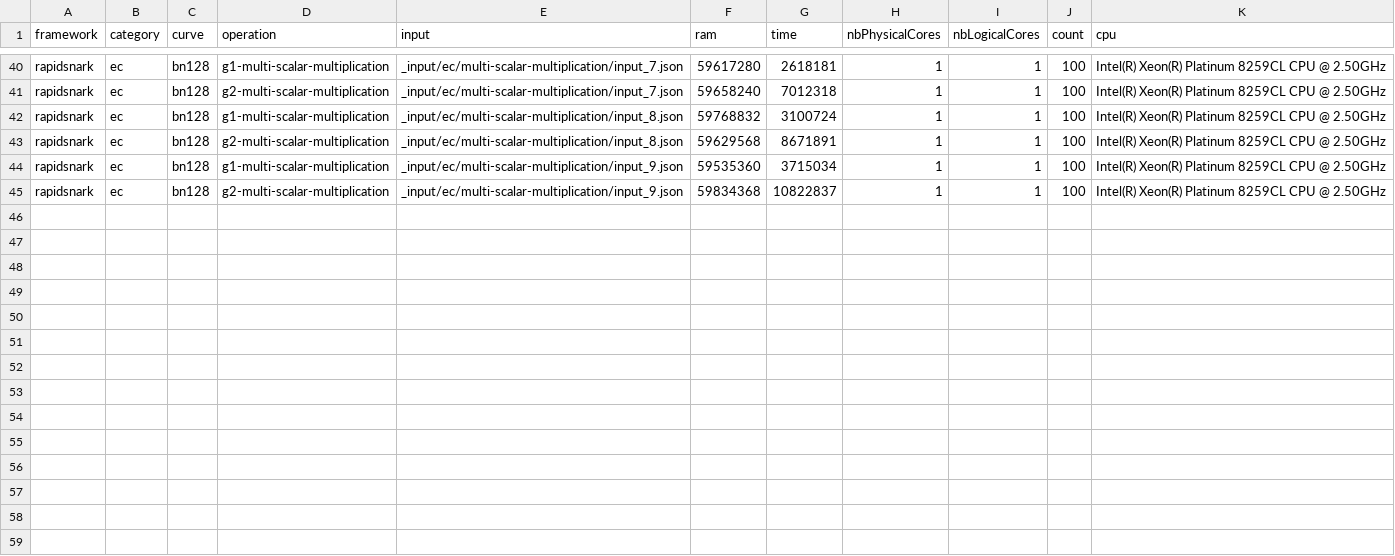
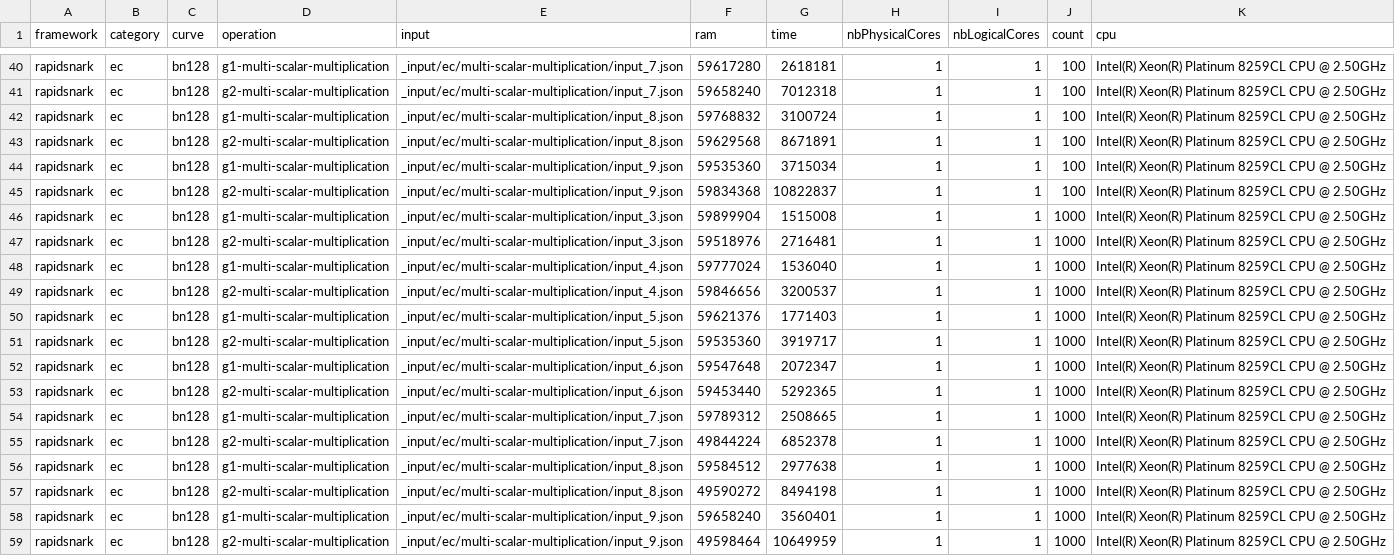
Before and after one commit to zkCollective/zk-Harness, a CSV file: benchmarks/rapidsnark/rapidsnark_ec.csv, drawn as a sheet; only a part is shown, gaps mark what is left out; the diff names each change by its address in the sheet, - before the commit and + after, or states it on an @@ line.

```diff
--- a/benchmarks/rapidsnark/rapidsnark_ec.csv
+++ b/benchmarks/rapidsnark/rapidsnark_ec.csv
+row 46: rapidsnark | ec | bn128 | g1-multi-scalar-multiplication | _input/ec/multi-scalar-multiplication/input_3.json | 59899904 | 1515008 | 1 | 1 | 1000 | Intel(R) Xeon(R) Platinum 8259CL CPU @ 2.50GHz
+row 47: rapidsnark | ec | bn128 | g2-multi-scalar-multiplication | _input/ec/multi-scalar-multiplication/input_3.json | 59518976 | 2716481 | 1 | 1 | 1000 | Intel(R) Xeon(R) Platinum 8259CL CPU @ 2.50GHz
+row 48: rapidsnark | ec | bn128 | g1-multi-scalar-multiplication | _input/ec/multi-scalar-multiplication/input_4.json | 59777024 | 1536040 | 1 | 1 | 1000 | Intel(R) Xeon(R) Platinum 8259CL CPU @ 2.50GHz
+row 49: rapidsnark | ec | bn128 | g2-multi-scalar-multiplication | _input/ec/multi-scalar-multiplication/input_4.json | 59846656 | 3200537 | 1 | 1 | 1000 | Intel(R) Xeon(R) Platinum 8259CL CPU @ 2.50GHz
+row 50: rapidsnark | ec | bn128 | g1-multi-scalar-multiplication | _input/ec/multi-scalar-multiplication/input_5.json | 59621376 | 1771403 | 1 | 1 | 1000 | Intel(R) Xeon(R) Platinum 8259CL CPU @ 2.50GHz
+row 51: rapidsnark | ec | bn128 | g2-multi-scalar-multiplication | _input/ec/multi-scalar-multiplication/input_5.json | 59535360 | 3919717 | 1 | 1 | 1000 | Intel(R) Xeon(R) Platinum 8259CL CPU @ 2.50GHz
+row 52: rapidsnark | ec | bn128 | g1-multi-scalar-multiplication | _input/ec/multi-scalar-multiplication/input_6.json | 59547648 | 2072347 | 1 | 1 | 1000 | Intel(R) Xeon(R) Platinum 8259CL CPU @ 2.50GHz
+row 53: rapidsnark | ec | bn128 | g2-multi-scalar-multiplication | _input/ec/multi-scalar-multiplication/input_6.json | 59453440 | 5292365 | 1 | 1 | 1000 | Intel(R) Xeon(R) Platinum 8259CL CPU @ 2.50GHz
+row 54: rapidsnark | ec | bn128 | g1-multi-scalar-multiplication | _input/ec/multi-scalar-multiplication/input_7.json | 59789312 | 2508665 | 1 | 1 | 1000 | Intel(R) Xeon(R) Platinum 8259CL CPU @ 2.50GHz
+row 55: rapidsnark | ec | bn128 | g2-multi-scalar-multiplication | _input/ec/multi-scalar-multiplication/input_7.json | 49844224 | 6852378 | 1 | 1 | 1000 | Intel(R) Xeon(R) Platinum 8259CL CPU @ 2.50GHz
+row 56: rapidsnark | ec | bn128 | g1-multi-scalar-multiplication | _input/ec/multi-scalar-multiplication/input_8.json | 59584512 | 2977638 | 1 | 1 | 1000 | Intel(R) Xeon(R) Platinum 8259CL CPU @ 2.50GHz
+row 57: rapidsnark | ec | bn128 | g2-multi-scalar-multiplication | _input/ec/multi-scalar-multiplication/input_8.json | 49590272 | 8494198 | 1 | 1 | 1000 | Intel(R) Xeon(R) Platinum 8259CL CPU @ 2.50GHz
+row 58: rapidsnark | ec | bn128 | g1-multi-scalar-multiplication | _input/ec/multi-scalar-multiplication/input_9.json | 59658240 | 3560401 | 1 | 1 | 1000 | Intel(R) Xeon(R) Platinum 8259CL CPU @ 2.50GHz
+row 59: rapidsnark | ec | bn128 | g2-multi-scalar-multiplication | _input/ec/multi-scalar-multiplication/input_9.json | 49598464 | 10649959 | 1 | 1 | 1000 | Intel(R) Xeon(R) Platinum 8259CL CPU @ 2.50GHz
```
Also changed, not shown: benchmarks/snarkjs/snarkjs_ec.csv.
